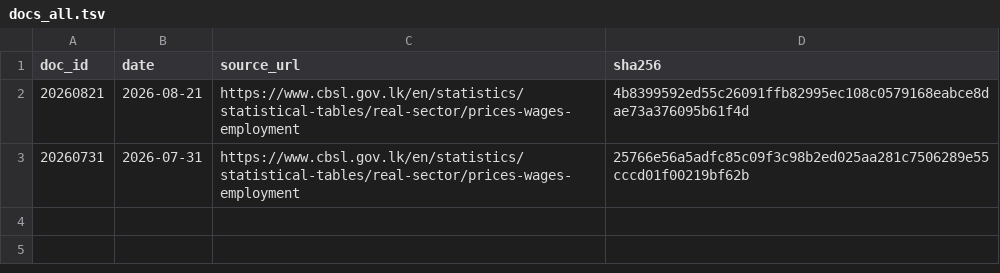
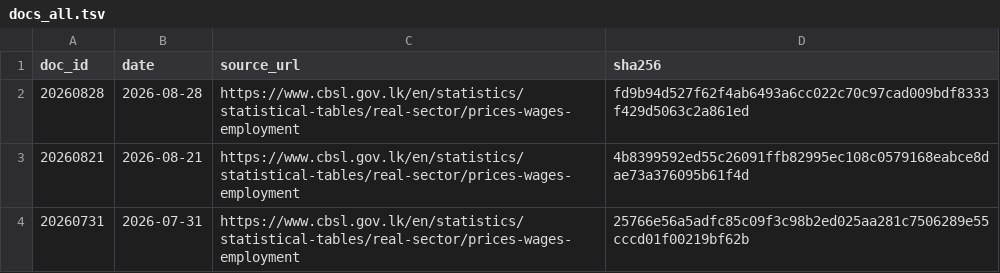
Before and after one commit to zr101/srilanka-data, a TSV file: data/cbsl_prices/docs_all.tsv, drawn as a sheet.

```diff
--- a/data/cbsl_prices/docs_all.tsv
+++ b/data/cbsl_prices/docs_all.tsv
@@ -1,2 +1,3 @@
 doc_id	date	source_url	sha256
+20260828	2026-08-28	https://www.cbsl.gov.lk/en/statistics/statistical-tables/real-sector/prices-wages-employment	fd9b94d527f62f4ab6493a6cc022c70c97cad009bdf8333f429d5063c2a861ed
 20260821	2026-08-21	https://www.cbsl.gov.lk/en/statistics/statistical-tables/real-sector/prices-wages-employment	4b8399592ed55c26091ffb82995ec108c0579168eabce8dae73a376095b61f4d
```
Also changed, not shown: data/cbsl_prices/docs_last100.tsv, 5 other files.
